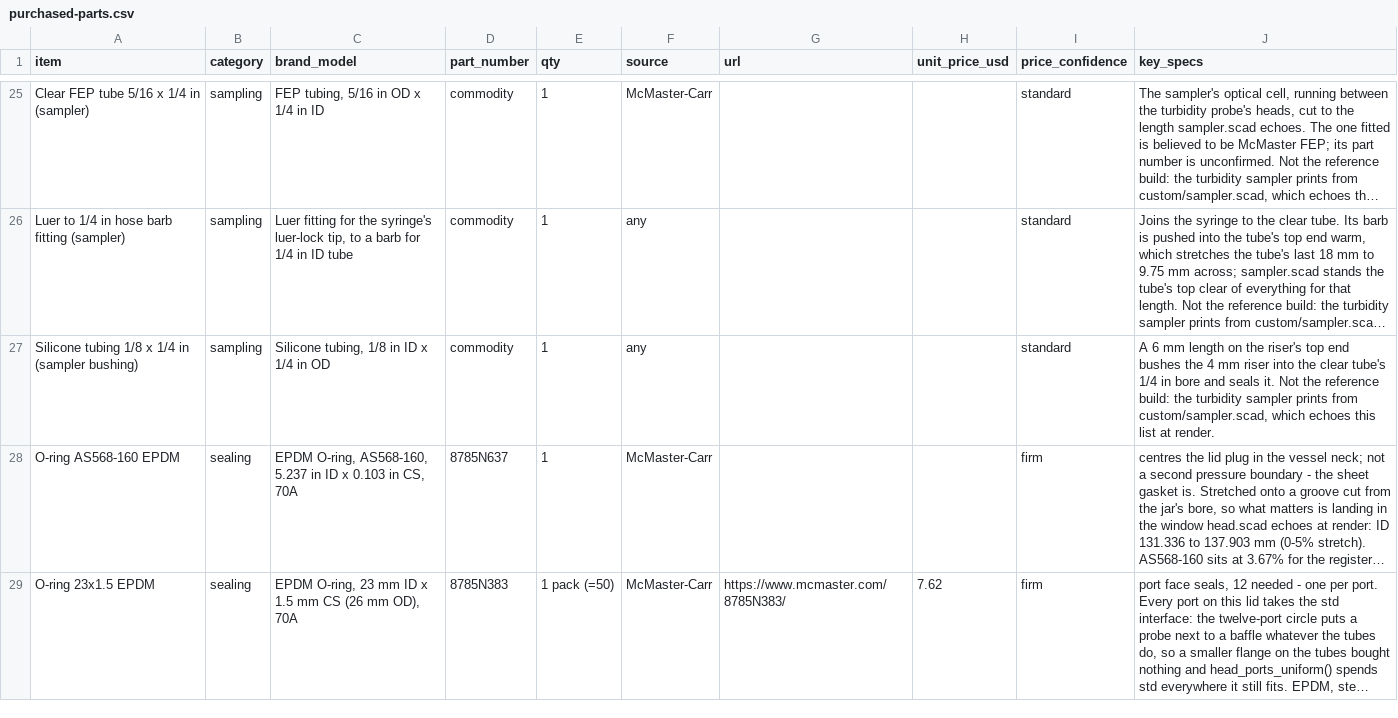
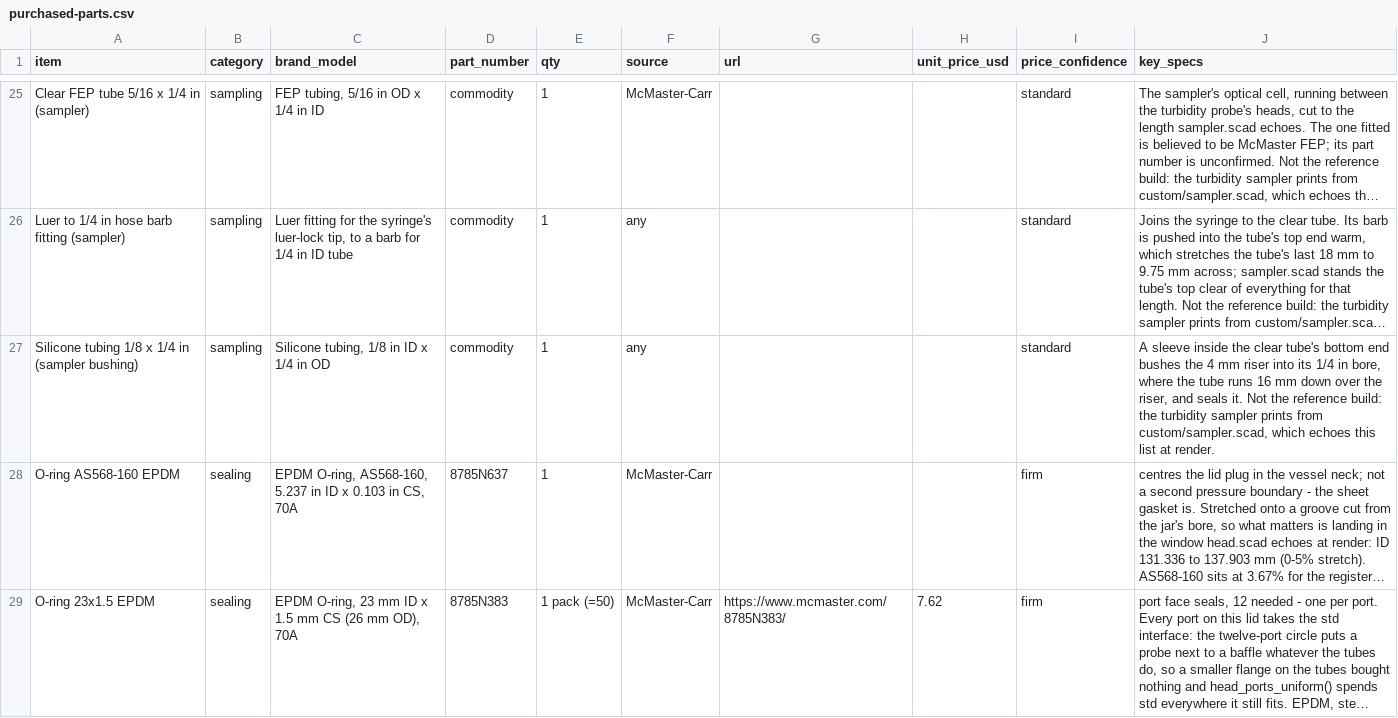
Before and after one commit to uwo-fast/open-source-bioreactor, a CSV file: purchased-parts.csv, drawn as a sheet; only a part is shown, gaps mark what is left out; long unchanged cells end in …; the diff names each change by its address in the sheet, - before the commit and + after, or states it on an @@ line.

Commit message:
fix(sampler): seat the clear tube 10 deeper over the riser
The clear tube, a silicone sleeve inside its bottom end, ran only 6 mm
down over the riser's top, which held too little; a print drilled
about 10 deeper took it. It runs 16 now, and its seat in the base goes
from z 11.5 to 1.5, so the clear tube is cut 44.6.

The assert that kept the seat above the pin's flange was a margin
nothing needed. The real limits are the pin's core, 8.8 in radius
against the seat's 4.07, and the riser's o-ring gland, whose top is at
z -14.55; both are asserted now, with min_wall. With the overlap at
40, the seat reaches the gland and the gland assert stops the build.

```diff
--- a/purchased-parts.csv
+++ b/purchased-parts.csv
-J27 (key_specs): A 6 mm length on the riser's top end bushes the 4 mm riser into the clear tube's 1/4 in bore and seals…
+J27 (key_specs): A sleeve inside the clear tube's bottom end bushes the 4 mm riser into its 1/4 in bore, where the tube runs 16 mm down over the riser, and seals…
```
Also changed, not shown: 2 other files.
